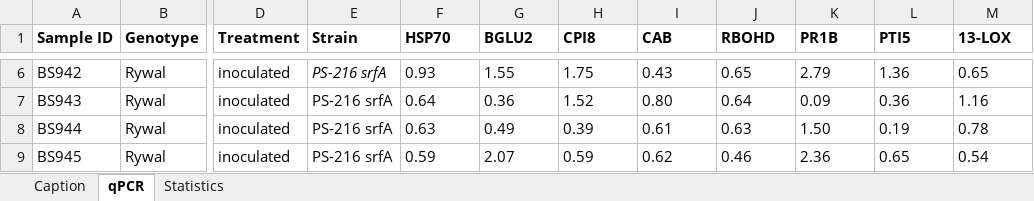
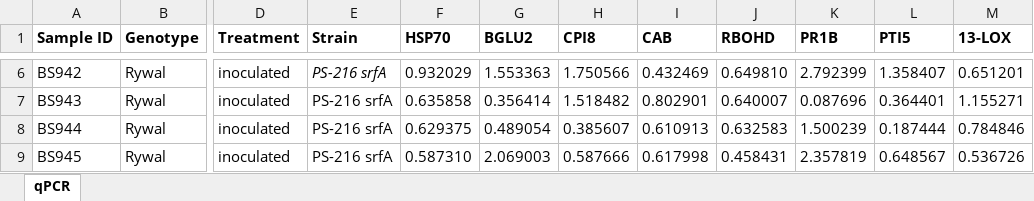
Before and after one commit to NIB-SI/Bacillus-Pti5, an Excel workbook: pti5/qPCR/input/Table S2.xlsx, sheet qPCR, drawn as a sheet; only a part is shown, gaps mark what is left out; values as stored, in another font and other column widths than the file's, no borders; conditional formats not drawn; the diff covers the shown part only; the diff names each change by its address in the sheet, - before the commit and + after, or states it on an @@ line.

```diff
--- a/pti5/qPCR/input/Table S2.xlsx (sheet qPCR)
+++ b/pti5/qPCR/input/Table S2.xlsx (sheet qPCR)
-sheet tab: Caption
-sheet tab: Statistics
-F6 (HSP70): 0.93
+F6 (HSP70): 0.932029
-G6 (BGLU2): 1.55
+G6 (BGLU2): 1.553363
-H6 (CPI8): 1.75
+H6 (CPI8): 1.750566
-I6 (CAB): 0.43
+I6 (CAB): 0.432469
-J6 (RBOHD): 0.65
+J6 (RBOHD): 0.649810
-K6 (PR1B): 2.79
+K6 (PR1B): 2.792399
-L6 (PTI5): 1.36
+L6 (PTI5): 1.358407
-M6 (13-LOX): 0.65
+M6 (13-LOX): 0.651201
-F7 (HSP70): 0.64
+F7 (HSP70): 0.635858
-G7 (BGLU2): 0.36
+G7 (BGLU2): 0.356414
-H7 (CPI8): 1.52
+H7 (CPI8): 1.518482
-I7 (CAB): 0.80
+I7 (CAB): 0.802901
-J7 (RBOHD): 0.64
+J7 (RBOHD): 0.640007
-K7 (PR1B): 0.09
+K7 (PR1B): 0.087696
-L7 (PTI5): 0.36
+L7 (PTI5): 0.364401
-M7 (13-LOX): 1.16
+M7 (13-LOX): 1.155271
-F8 (HSP70): 0.63
+F8 (HSP70): 0.629375
-G8 (BGLU2): 0.49
+G8 (BGLU2): 0.489054
-H8 (CPI8): 0.39
+H8 (CPI8): 0.385607
-I8 (CAB): 0.61
+I8 (CAB): 0.610913
-J8 (RBOHD): 0.63
+J8 (RBOHD): 0.632583
-K8 (PR1B): 1.50
+K8 (PR1B): 1.500239
-L8 (PTI5): 0.19
+L8 (PTI5): 0.187444
-M8 (13-LOX): 0.78
+M8 (13-LOX): 0.784846
-F9 (HSP70): 0.59
+F9 (HSP70): 0.587310
-G9 (BGLU2): 2.07
+G9 (BGLU2): 2.069003
-H9 (CPI8): 0.59
+H9 (CPI8): 0.587666
-I9 (CAB): 0.62
+I9 (CAB): 0.617998
-J9 (RBOHD): 0.46
+J9 (RBOHD): 0.458431
-K9 (PR1B): 2.36
+K9 (PR1B): 2.357819
-L9 (PTI5): 0.65
+L9 (PTI5): 0.648567
-M9 (13-LOX): 0.54
+M9 (13-LOX): 0.536726
```
Also changed, not shown: 224 edited cells and cell formats elsewhere in this sheet, pti5/qPCR/input/Table S7.xlsx, 41 other files.
